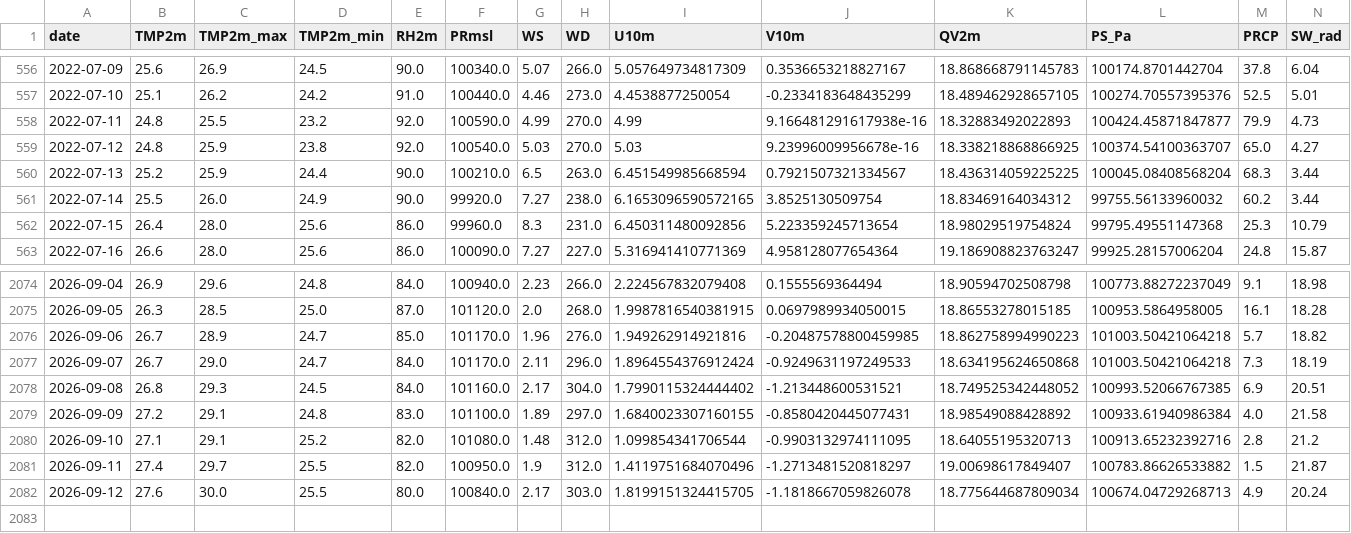
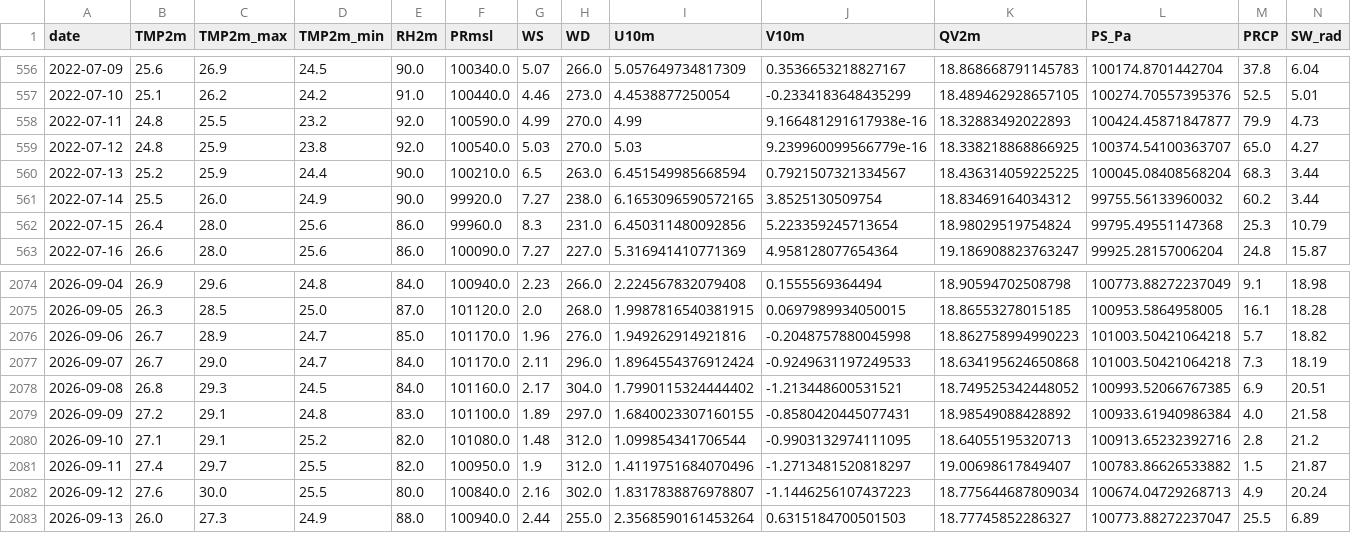
Before and after one commit to souravk03/openmeteo-live-forecast-v2, a CSV file: data/om/Mumbai/om_cache_mumbai.csv, drawn as a sheet; only a part is shown, gaps mark what is left out.

Commit message:
[Mumbai] om_cache_mumbai.csv 2026-09-13

```diff
--- a/data/om/Mumbai/om_cache_mumbai.csv
+++ b/data/om/Mumbai/om_cache_mumbai.csv
@@ -558,3 +558,3 @@ date,TMP2m,TMP2m_max,TMP2m_min,RH2m,PRmsl,WS,WD,U10m,V10m,QV2m,PS_Pa,PRCP,SW_rad
 2022-07-11,24.8,25.5,23.2,92.0,100590.0,4.99,270.0,4.99,9.166481291617938e-16,18.32883492022893,100424.45871847877,79.9,4.73
-2022-07-12,24.8,25.9,23.8,92.0,100540.0,5.03,270.0,5.03,9.23996009956678e-16,18.338218868866925,100374.54100363707,65.0,4.27
+2022-07-12,24.8,25.9,23.8,92.0,100540.0,5.03,270.0,5.03,9.239960099566779e-16,18.338218868866925,100374.54100363707,65.0,4.27
 2022-07-13,25.2,25.9,24.4,90.0,100210.0,6.5,263.0,6.451549985668594,0.7921507321334567,18.436314059225225,100045.08408568204,68.3,3.44
@@ -2075,3 +2075,3 @@ date,TMP2m,TMP2m_max,TMP2m_min,RH2m,PRmsl,WS,WD,U10m,V10m,QV2m,PS_Pa,PRCP,SW_rad
 2026-09-05,26.3,28.5,25.0,87.0,101120.0,2.0,268.0,1.9987816540381915,0.0697989934050015,18.86553278015185,100953.5864958005,16.1,18.28
-2026-09-06,26.7,28.9,24.7,85.0,101170.0,1.96,276.0,1.949262914921816,-0.20487578800459985,18.862758994990223,101003.50421064218,5.7,18.82
+2026-09-06,26.7,28.9,24.7,85.0,101170.0,1.96,276.0,1.949262914921816,-0.2048757880045998,18.862758994990223,101003.50421064218,5.7,18.82
 2026-09-07,26.7,29.0,24.7,84.0,101170.0,2.11,296.0,1.8964554376912424,-0.9249631197249533,18.634195624650868,101003.50421064218,7.3,18.19
@@ -2081,2 +2081,3 @@ date,TMP2m,TMP2m_max,TMP2m_min,RH2m,PRmsl,WS,WD,U10m,V10m,QV2m,PS_Pa,PRCP,SW_rad
 2026-09-11,27.4,29.7,25.5,82.0,100950.0,1.9,312.0,1.4119751684070496,-1.2713481520818297,19.00698617849407,100783.86626533882,1.5,21.87
-2026-09-12,27.6,30.0,25.5,80.0,100840.0,2.17,303.0,1.8199151324415705,-1.1818667059826078,18.775644687809034,100674.04729268713,4.9,20.24
+2026-09-12,27.6,30.0,25.5,80.0,100840.0,2.16,302.0,1.8317838876978807,-1.1446256107437223,18.775644687809034,100674.04729268713,4.9,20.24
+2026-09-13,26.0,27.3,24.9,88.0,100940.0,2.44,255.0,2.3568590161453264,0.6315184700501503,18.77745852286327,100773.88272237047,25.5,6.89
```
